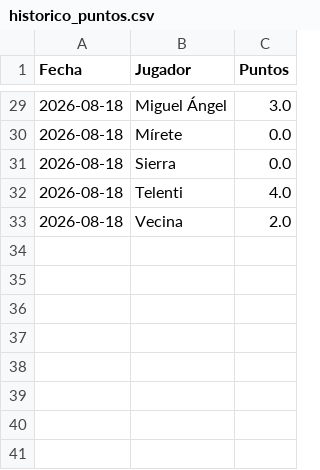
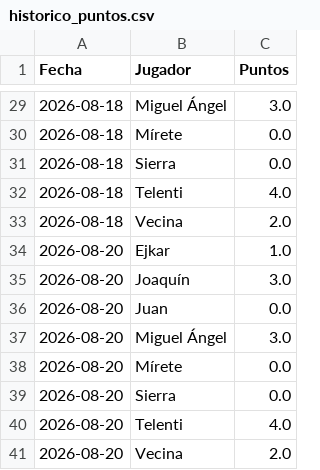
Before and after one commit to skar92/draft-1---LaLiga-gastrojuanes, a CSV file: historico_puntos.csv, drawn as a sheet; only a part is shown, gaps mark what is left out.

Commit message:
Actualizar histórico de puntos

```diff
--- a/historico_puntos.csv
+++ b/historico_puntos.csv
@@ -33 +33,9 @@ Fecha,Jugador,Puntos
 2026-08-18,Vecina,2.0
+2026-08-20,Ejkar,1.0
+2026-08-20,Joaquín,3.0
+2026-08-20,Juan,0.0
+2026-08-20,Miguel Ángel,3.0
+2026-08-20,Mírete,0.0
+2026-08-20,Sierra,0.0
+2026-08-20,Telenti,4.0
+2026-08-20,Vecina,2.0
```
